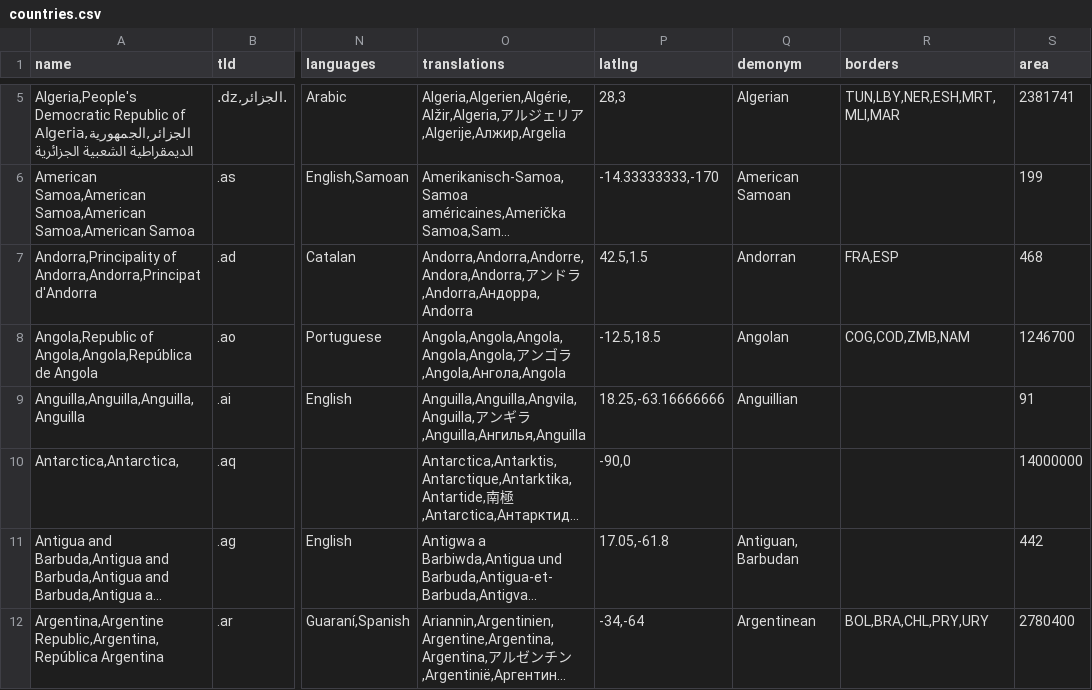
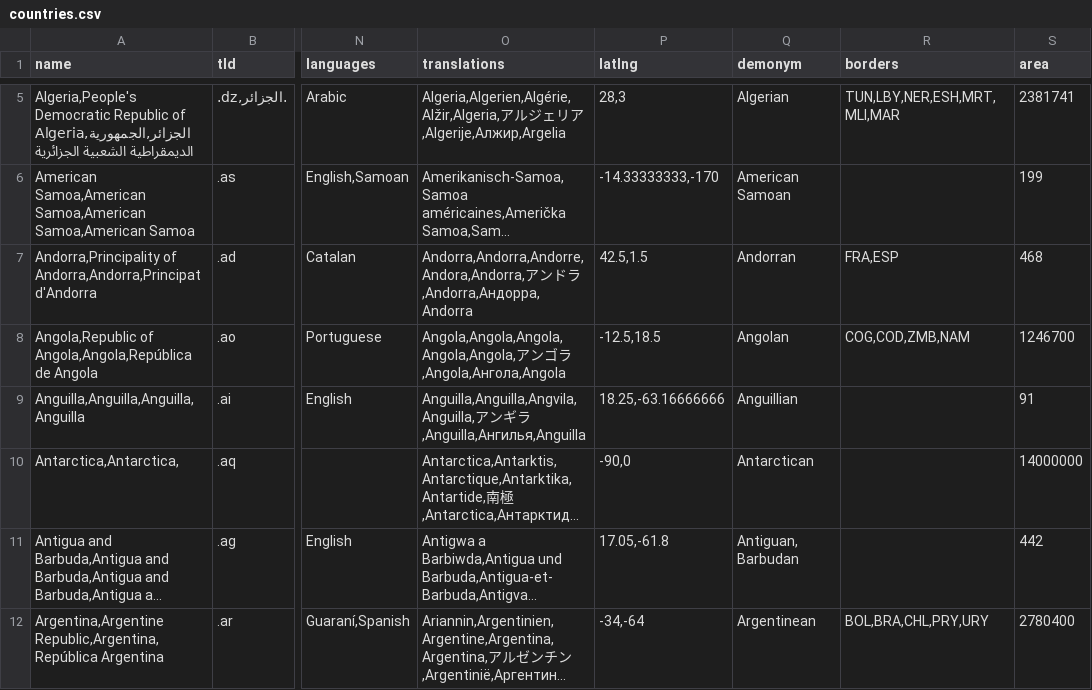
Before and after one commit to mledoze/countries, a CSV file: dist/countries.csv, drawn as a sheet; only a part is shown, gaps mark what is left out; long unchanged cells end in …; the diff names each change by its address in the sheet, - before the commit and + after, or states it on an @@ line.

Commit message:
Add demonym for Antarctica

```diff
--- a/dist/countries.csv
+++ b/dist/countries.csv
-Q10 (demonym): (empty)
+Q10 (demonym): Antarctican
```
Also changed, not shown: 4 other files.
